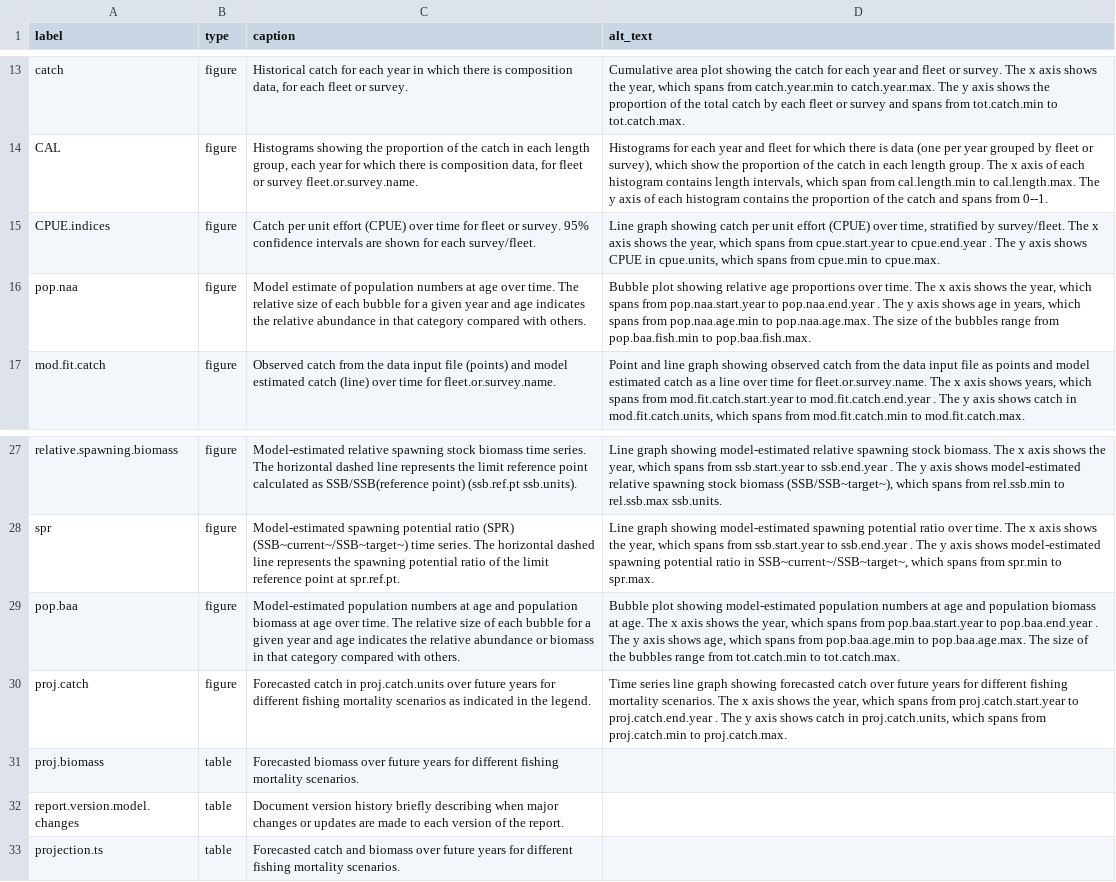
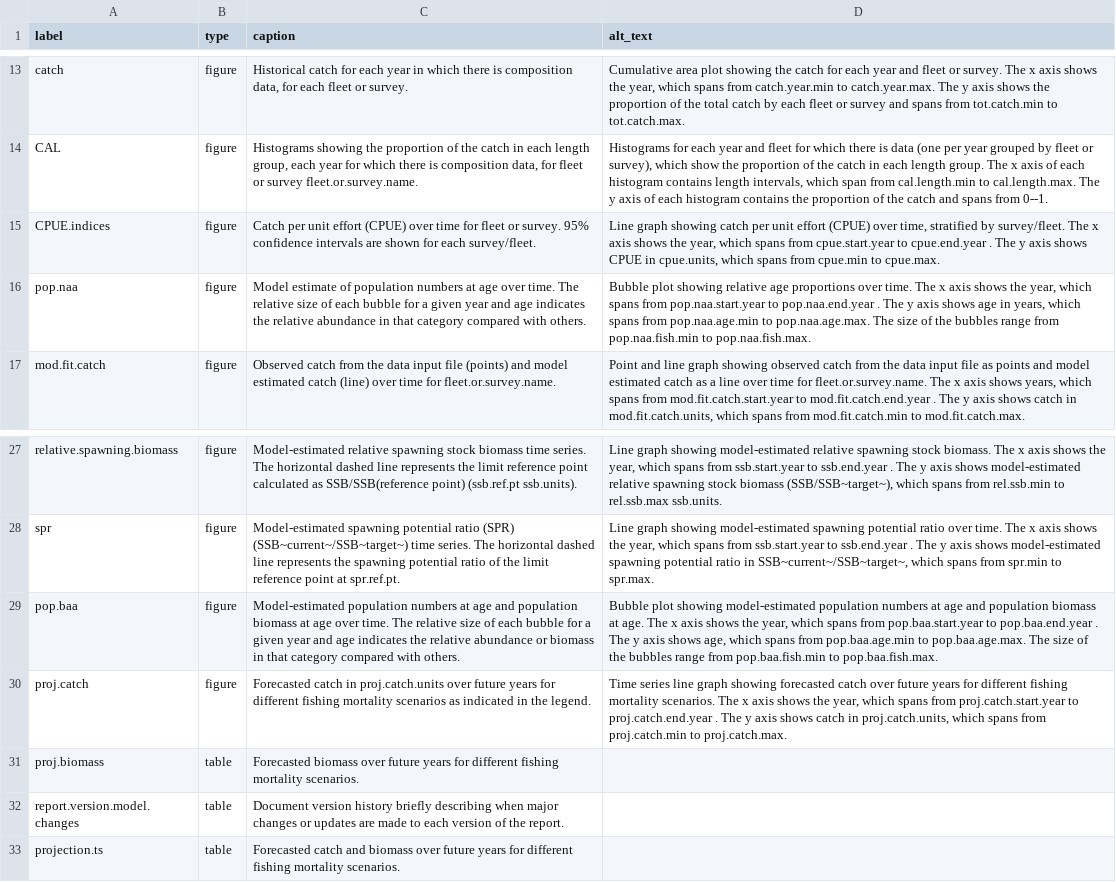
Before and after one commit to nmfs-ost/stockplotr, a CSV file: inst/resources/captions_alt_text_template.csv, drawn as a sheet; only a part is shown, gaps mark what is left out.

Commit message:
add new key quantities for alt text and update them in export

```diff
--- a/inst/resources/captions_alt_text_template.csv
+++ b/inst/resources/captions_alt_text_template.csv
@@ -15,3 +15,3 @@ CAL,figure,"Histograms showing the proportion of the catch in each length group,
 CPUE.indices,figure,Catch per unit effort (CPUE) over time for fleet or survey. 95% confidence intervals are shown for each survey/fleet.,"Line graph showing catch per unit effort (CPUE) over time, stratified by survey/fleet. The x axis shows the year, which spans from cpue.start.year to cpue.end.year . The y axis shows CPUE in cpue.units, which spans from cpue.min to cpue.max."
-pop.naa,figure,Model estimate of population numbers at age over time. The relative size of each bubble for a given year and age indicates the relative abundance in that category compared with others. ,"Bubble plot showing relative age proportions over time. The x axis shows the year, which spans from pop.naa.start.year to pop.naa.end.year . The y axis shows age in years, which spans from pop.naa.age.min to pop.naa.age.max. The size of the bubbles range from pop.baa.fish.min to pop.baa.fish.max."
+pop.naa,figure,Model estimate of population numbers at age over time. The relative size of each bubble for a given year and age indicates the relative abundance in that category compared with others. ,"Bubble plot showing relative age proportions over time. The x axis shows the year, which spans from pop.naa.start.year to pop.naa.end.year . The y axis shows age in years, which spans from pop.naa.age.min to pop.naa.age.max. The size of the bubbles range from pop.naa.fish.min to pop.naa.fish.max."
 mod.fit.catch,figure,Observed catch from the data input file (points) and model estimated catch (line) over time for fleet.or.survey.name. ,"Point and line graph showing observed catch from the data input file as points and model estimated catch as a line over time for fleet.or.survey.name. The x axis shows years, which spans from mod.fit.catch.start.year to mod.fit.catch.end.year . The y axis shows catch in mod.fit.catch.units, which spans from mod.fit.catch.min to mod.fit.catch.max."
@@ -28,3 +28,3 @@ relative.spawning.biomass,figure,Model-estimated relative spawning stock biomass
 spr,figure,Model-estimated spawning potential ratio (SPR) (SSB~current~/SSB~target~) time series. The horizontal dashed line represents the spawning potential ratio of the limit reference point at spr.ref.pt.,"Line graph showing model-estimated spawning potential ratio over time. The x axis shows the year, which spans from ssb.start.year to ssb.end.year . The y axis shows model-estimated spawning potential ratio in SSB~current~/SSB~target~, which spans from spr.min to spr.max."
-pop.baa,figure,Model-estimated population numbers at age and population biomass at age over time. The relative size of each bubble for a given year and age indicates the relative abundance or biomass in that category compared with others. ,"Bubble plot showing model-estimated population numbers at age and population biomass at age. The x axis shows the year, which spans from pop.baa.start.year to pop.baa.end.year . The y axis shows age, which spans from pop.baa.age.min to pop.baa.age.max. The size of the bubbles range from tot.catch.min to tot.catch.max."
+pop.baa,figure,Model-estimated population numbers at age and population biomass at age over time. The relative size of each bubble for a given year and age indicates the relative abundance or biomass in that category compared with others. ,"Bubble plot showing model-estimated population numbers at age and population biomass at age. The x axis shows the year, which spans from pop.baa.start.year to pop.baa.end.year . The y axis shows age, which spans from pop.baa.age.min to pop.baa.age.max. The size of the bubbles range from pop.baa.fish.min to pop.baa.fish.max."
 proj.catch,figure,Forecasted catch in proj.catch.units over future years for different fishing mortality scenarios as indicated in the legend.,"Time series line graph showing forecasted catch over future years for different fishing mortality scenarios. The x axis shows the year, which spans from proj.catch.start.year to proj.catch.end.year . The y axis shows catch in proj.catch.units, which spans from proj.catch.min to proj.catch.max."
```
Also changed, not shown: 1 other file.
